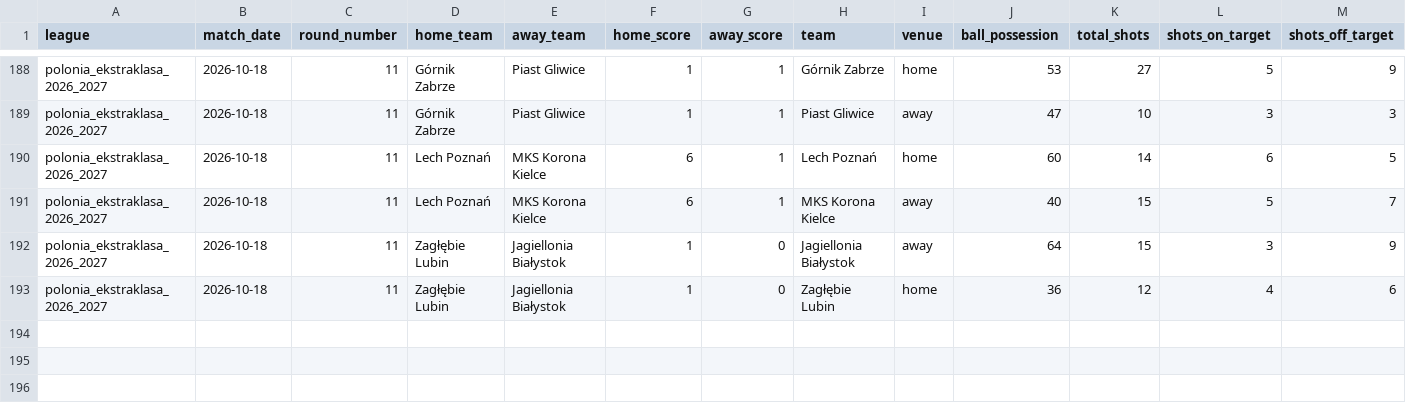
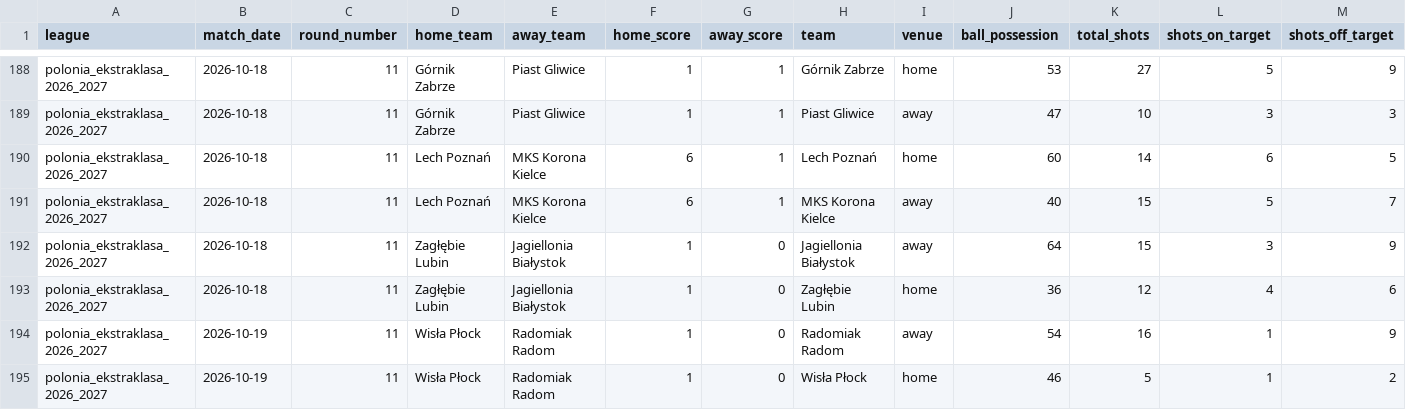
Before and after one commit to aimidas1/-Estatisticas_Equipas-, a CSV file: polonia_ekstraklasa_2026_2027.csv, drawn as a sheet; only a part is shown, gaps mark what is left out; rows hold the shown columns only; the diff names each change by its address in the sheet, - before the commit and + after, or states it on an @@ line.

```diff
--- a/polonia_ekstraklasa_2026_2027.csv
+++ b/polonia_ekstraklasa_2026_2027.csv
+row 194: polonia_ekstraklasa_2026_2027 | 2026-10-19 | 11 | Wisła Płock | Radomiak Radom | 1 | 0 | Radomiak Radom | away | 54 | 16 | 1 | 9
+row 195: polonia_ekstraklasa_2026_2027 | 2026-10-19 | 11 | Wisła Płock | Radomiak Radom | 1 | 0 | Wisła Płock | home | 46 | 5 | 1 | 2
```
Also changed, not shown: arabia_saudita_pro_league_2026_2027.csv, argentina_primera_division_2026.csv, 7 other files.
